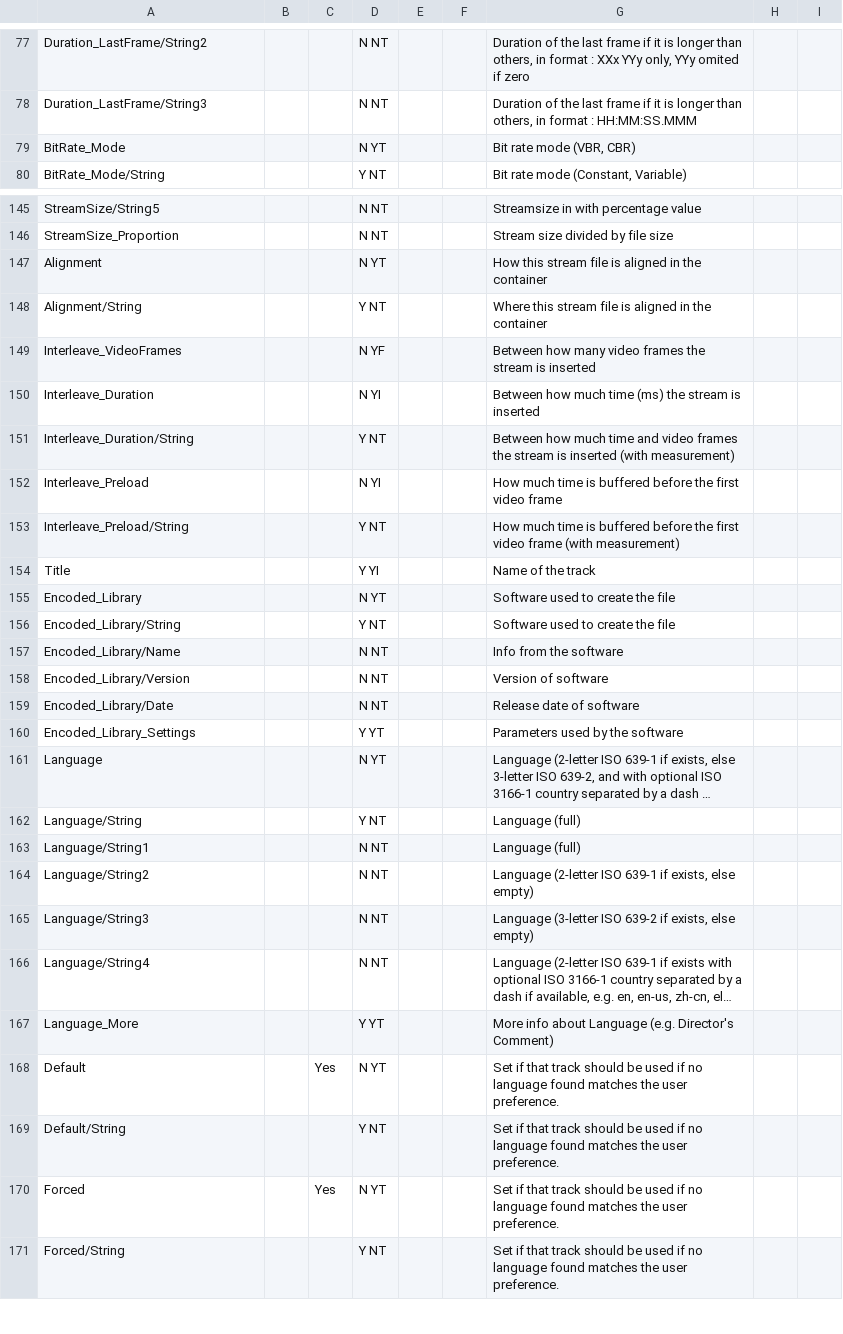
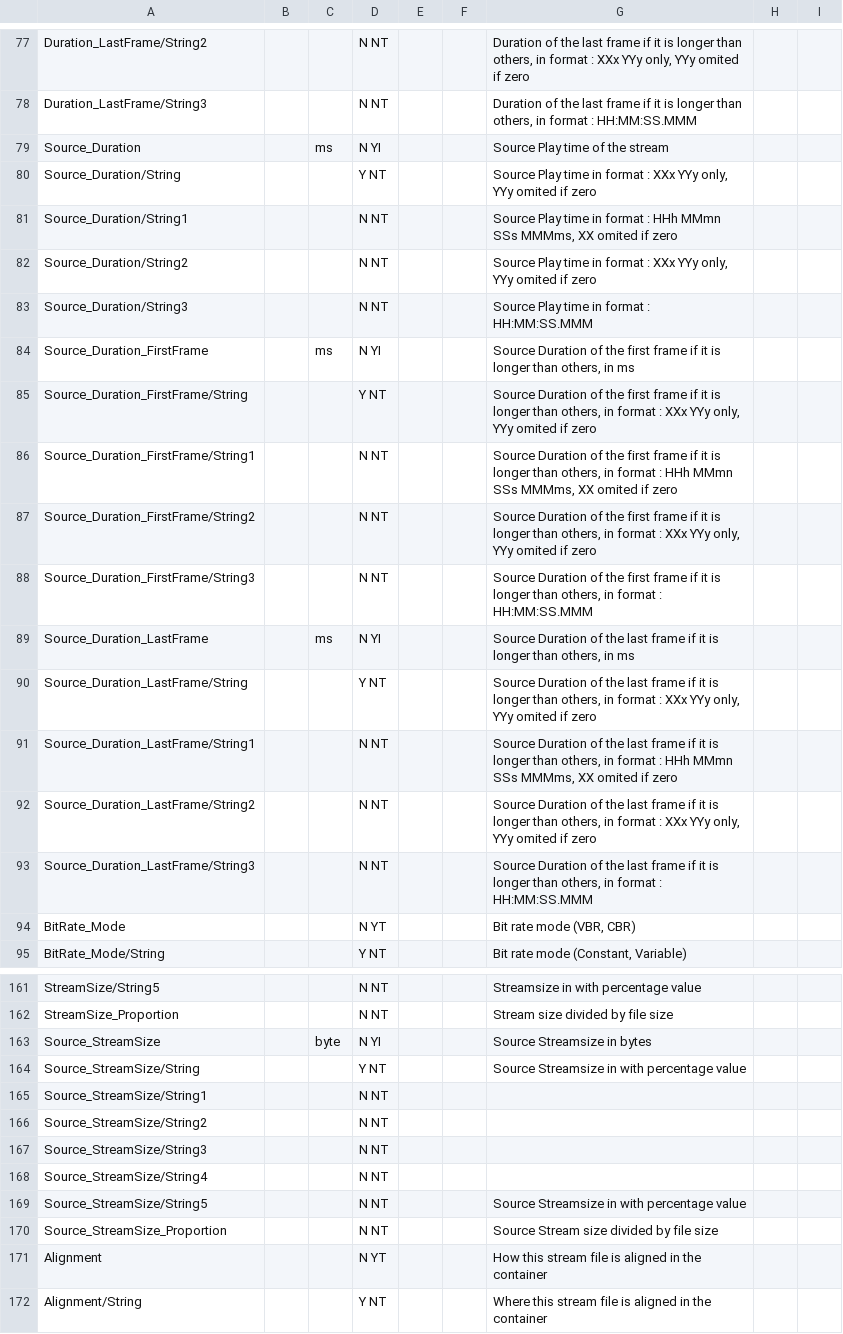
Before and after one commit to beppec56/MediaInfoLib-git_svn, a CSV file: Source/Resource/Text/Stream/Audio.csv, drawn as a sheet; only a part is shown, gaps mark what is left out; the shorter side is filled out with more unchanged rows; long unchanged cells end in …; the diff covers the shown part only.

Commit message:
x MPEG-4: Material_* fields (in case of source duration different than track duration) --> Source_*
git-svn-id: svn://svn.code.sf.net/p/mediainfo/code/MediaInfoLib/trunk@4596 45c5ae6f-87cc-4fd0-92ee-e4f023fd80da

```diff
--- a/Source/Resource/Text/Stream/Audio.csv
+++ b/Source/Resource/Text/Stream/Audio.csv
@@ -78,2 +78,17 @@ Duration_LastFrame/String2;;;N NT;;;Duration of the last frame if it is longer t
 Duration_LastFrame/String3;;;N NT;;;Duration of the last frame if it is longer than others, in format : HH:MM:SS.MMM;
+Source_Duration;; ms;N YI;;;Source Play time of the stream;;
+Source_Duration/String;;;Y NT;;;Source Play time in format : XXx YYy only, YYy omited if zero;;
+Source_Duration/String1;;;N NT;;;Source Play time in format : HHh MMmn SSs MMMms, XX omited if zero;;
+Source_Duration/String2;;;N NT;;;Source Play time in format : XXx YYy only, YYy omited if zero;;
+Source_Duration/String3;;;N NT;;;Source Play time in format : HH:MM:SS.MMM;;
+Source_Duration_FirstFrame;; ms;N YI;;;Source Duration of the first frame if it is longer than others, in ms;
+Source_Duration_FirstFrame/String;;;Y NT;;;Source Duration of the first frame if it is longer than others, in format : XXx YYy only, YYy omited if zero;
+Source_Duration_FirstFrame/String1;;;N NT;;;Source Duration of the first frame if it is longer than others, in format : HHh MMmn SSs MMMms, XX omited if zero;
+Source_Duration_FirstFrame/String2;;;N NT;;;Source Duration of the first frame if it is longer than others, in format : XXx YYy only, YYy omited if zero;
+Source_Duration_FirstFrame/String3;;;N NT;;;Source Duration of the first frame if it is longer than others, in format : HH:MM:SS.MMM;
+Source_Duration_LastFrame;; ms;N YI;;;Source Duration of the last frame if it is longer than others, in ms;
+Source_Duration_LastFrame/String;;;Y NT;;;Source Duration of the last frame if it is longer than others, in format : XXx YYy only, YYy omited if zero;
+Source_Duration_LastFrame/String1;;;N NT;;;Source Duration of the last frame if it is longer than others, in format : HHh MMmn SSs MMMms, XX omited if zero;
+Source_Duration_LastFrame/String2;;;N NT;;;Source Duration of the last frame if it is longer than others, in format : XXx YYy only, YYy omited if zero;
+Source_Duration_LastFrame/String3;;;N NT;;;Source Duration of the last frame if it is longer than others, in format : HH:MM:SS.MMM;
 BitRate_Mode;;;N YT;;;Bit rate mode (VBR, CBR);;
@@ -146,2 +162,10 @@ StreamSize/String5;;;N NT;;;Streamsize in with percentage value;;
 StreamSize_Proportion;;;N NT;;;Stream size divided by file size;;
+Source_StreamSize;; byte;N YI;;;Source Streamsize in bytes;;
+Source_StreamSize/String;;;Y NT;;;Source Streamsize in with percentage value;;
+Source_StreamSize/String1;;;N NT;;;;;
+Source_StreamSize/String2;;;N NT;;;;;
+Source_StreamSize/String3;;;N NT;;;;;
+Source_StreamSize/String4;;;N NT;;;;;
+Source_StreamSize/String5;;;N NT;;;Source Streamsize in with percentage value;;
+Source_StreamSize_Proportion;;;N NT;;;Source Stream size divided by file size;;
 Alignment;;;N YT;;;How this stream file is aligned in the container;;
```
Also changed, not shown: 1 added row elsewhere in this file, Source/Resource/Text/Stream/Text.csv, Source/Resource/Text/Stream/Video.csv, 4 other files.
